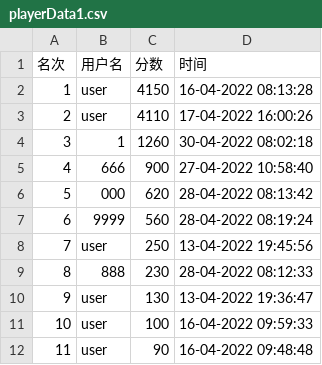
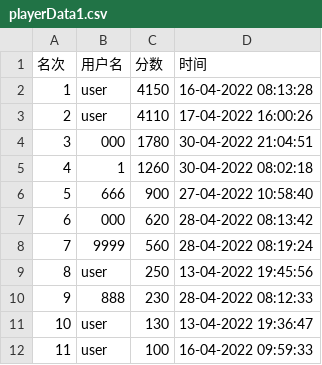
Before and after one commit to 2020lwh567/AircraftWar, a CSV file: src/edu/hitsz/playerDatabase/playerData1.csv, drawn as a sheet; only a part is shown; the shorter side is filled out with more unchanged rows; addresses are those after the commit; the diff names each change by its address in the sheet, - before the commit and + after, or states it on an @@ line.

```diff
--- a/src/edu/hitsz/playerDatabase/playerData1.csv
+++ b/src/edu/hitsz/playerDatabase/playerData1.csv
+row 4: 3 | 000 | 1780 | 30-04-2022 21:04:51
@@ column A (名次) renumbered from row 5 down @@
```
Also changed, not shown: out/production/AircraftWar-base/edu/hitsz/playerDataBase/playerData1.csv, out/production/AircraftWar-base/edu/hitsz/playerDataBase/playerData2.csv, 12 other files.
